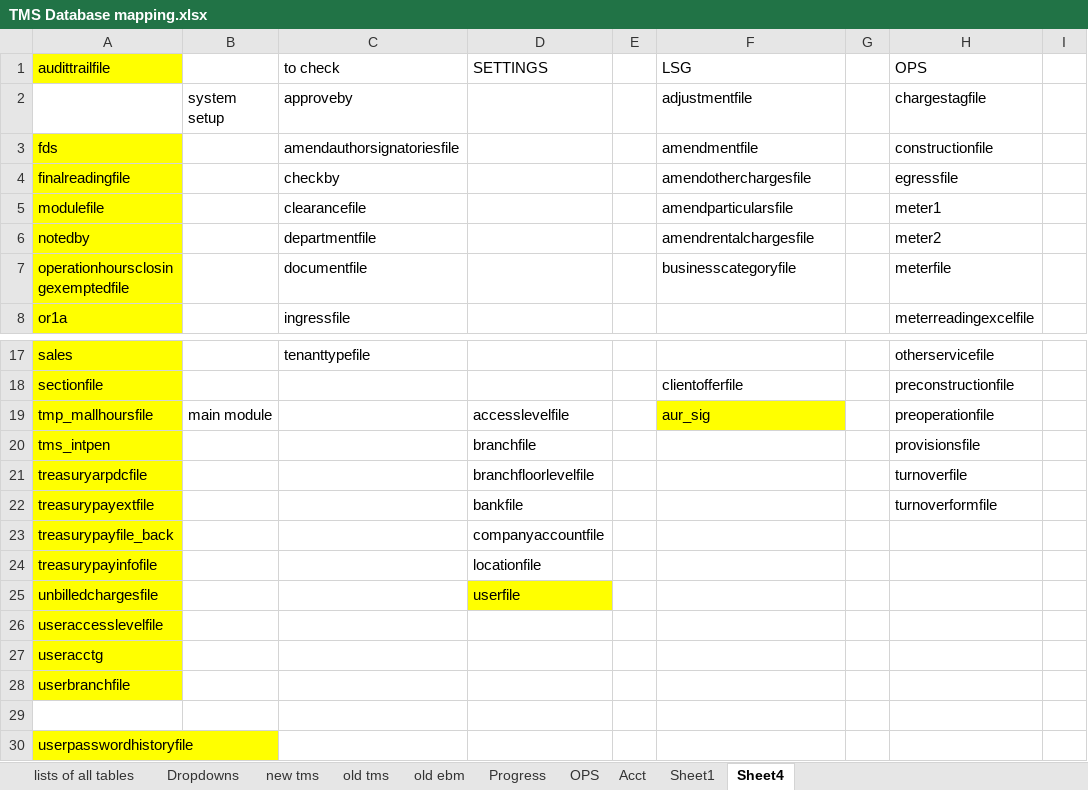
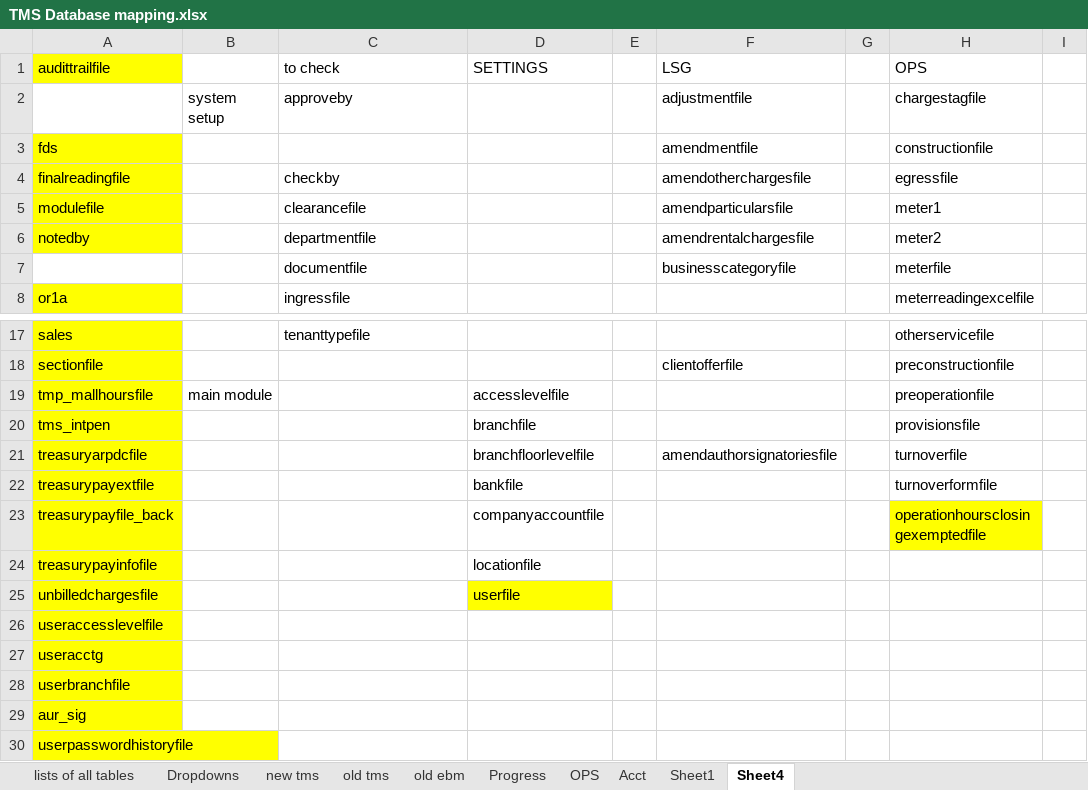
Before and after one commit to fisher-pa-coronel/tms-query, an Excel workbook: TMS Database mapping.xlsx, sheet Sheet4, drawn as a sheet; only a part is shown, gaps mark what is left out; values as stored, in another font and other column widths than the file's, no borders; the diff names each change by its address in the sheet, - before the commit and + after, or states it on an @@ line.

```diff
--- a/TMS Database mapping.xlsx (sheet Sheet4)
+++ b/TMS Database mapping.xlsx (sheet Sheet4)
-C3 (to check): amendauthorsignatoriesfile
+C3 (to check): (empty)
-A7 (audittrailfile): operationhoursclosingexemptedfile
+A7 (audittrailfile): (empty)
-A7 fill: #FFFF00
+A7 fill: none
-F19 (LSG): aur_sig
+F19 (LSG): (empty)
-F19 fill: #FFFF00
+F19 fill: none
-F21 (LSG): (empty)
+F21 (LSG): amendauthorsignatoriesfile
-H23 (OPS): (empty)
+H23 (OPS): operationhoursclosingexemptedfile
-H23 fill: none
+H23 fill: #FFFF00
-A29 (audittrailfile): (empty)
+A29 (audittrailfile): aur_sig
-A29 fill: none
+A29 fill: #FFFF00
```
Also changed, not shown: sheet OPS, sheet Progress, sheet Sheet1, 3 other files.
